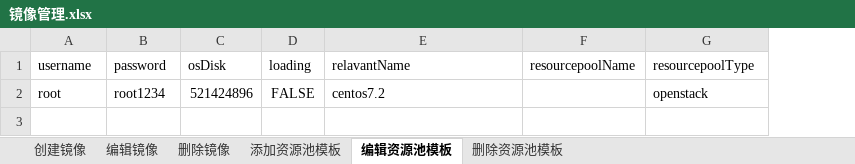
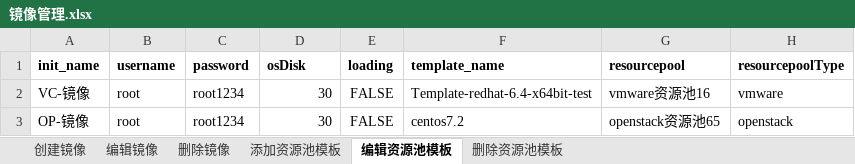
Before and after one commit to Lina9201/AutomationTestTask, an Excel workbook: test_data/镜像管理.xlsx, sheet 编辑资源池模板, drawn as a sheet; values as stored, in another font and other column widths than the file's, no borders; removed rows and columns are numbered as before the commit, all else as after; the diff names each change by its address in the sheet, - before the commit and + after, or states it on an @@ line.

```diff
--- a/test_data/镜像管理.xlsx (sheet 编辑资源池模板)
+++ b/test_data/镜像管理.xlsx (sheet 编辑资源池模板)
+column A (init_name), row 3: OP-镜像
-column F (resourcepoolName), empty
+column G (resourcepool), row 3: openstack资源池65
-B1:F1 bold: off
+B1:F1 bold: on
-F1: relavantName
+F1: template_name
-H1 bold: off
+H1 bold: on
+row 2: VC-镜像 | root | root1234 | 30 | FALSE | Template-redhat-6.4-x64bit-test | vmware资源池16 | vmware
-D3 (osDisk): 521424896
+D3 (osDisk): 30
```
Also changed, not shown: sheet 编辑镜像, sheet 添加资源池模板, sheet 删除镜像, sheet 删除资源池模板, sheet 创建镜像, 1 other file.
